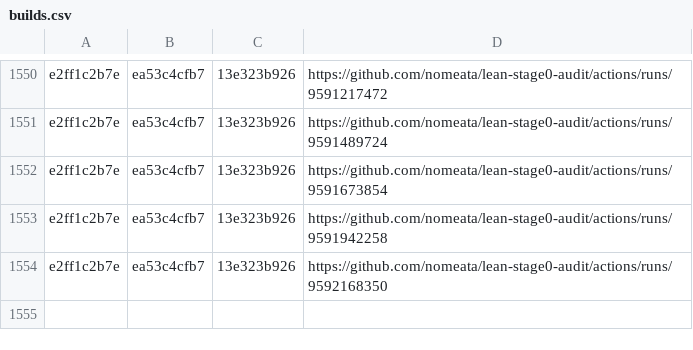
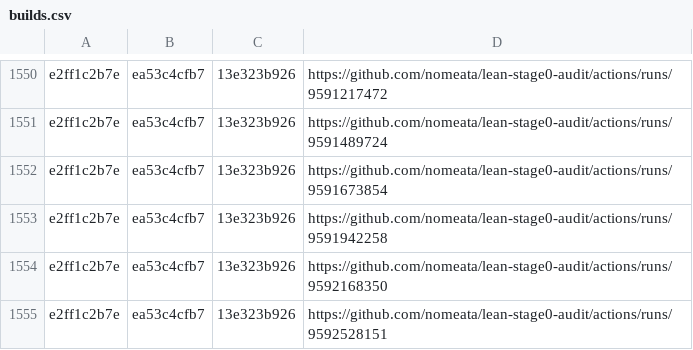
Before and after one commit to nomeata/lean-stage0-audit, a CSV file: builds.csv, drawn as a sheet; only a part is shown, gaps mark what is left out.

Commit message:
Github run of ./build.sh e2ff1c2b7e ea53c4cfb7

```diff
--- a/builds.csv
+++ b/builds.csv
@@ -1554 +1554,2 @@ e2ff1c2b7e,ea53c4cfb7,13e323b926,https://github.com/nomeata/lean-stage0-audit/ac
 e2ff1c2b7e,ea53c4cfb7,13e323b926,https://github.com/nomeata/lean-stage0-audit/actions/runs/9592168350
+e2ff1c2b7e,ea53c4cfb7,13e323b926,https://github.com/nomeata/lean-stage0-audit/actions/runs/9592528151
```
